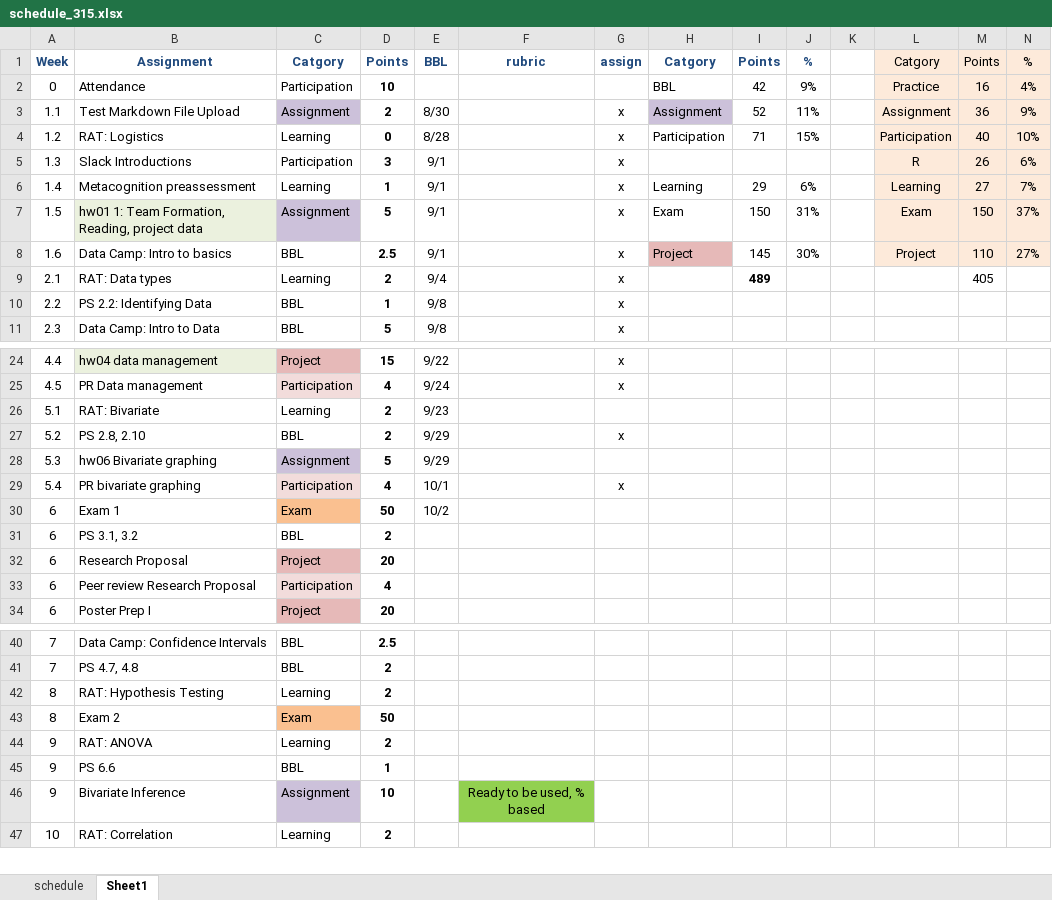
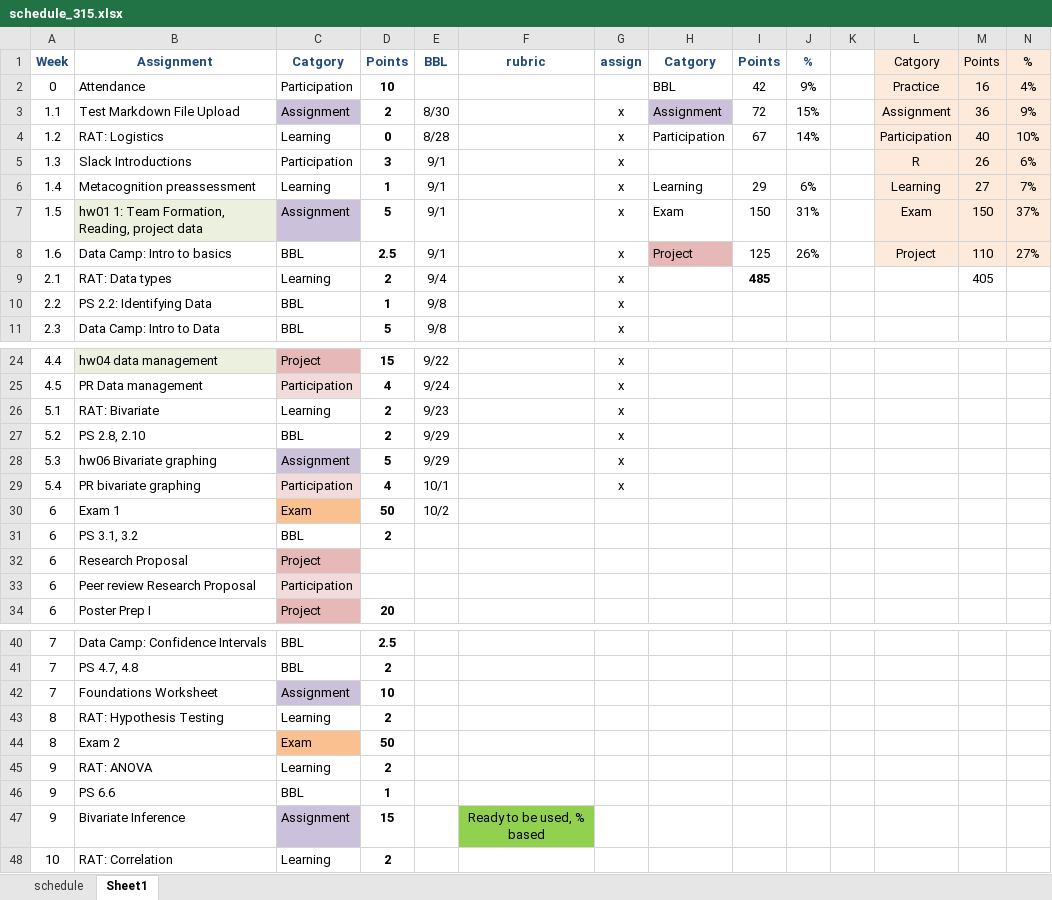
Before and after one commit to norcalbiostat/MATH315, an Excel workbook: schedule_315.xlsx, sheet Sheet1, drawn as a sheet; only a part is shown, gaps mark what is left out; values as stored, in another font and other column widths than the file's, no borders; conditional formats not drawn; addresses are those after the commit; rows hold the shown columns only; the diff covers the shown part only; the diff names each change by its address in the sheet, - before the commit and + after, or states it on an @@ line.

```diff
--- a/schedule_315.xlsx (sheet Sheet1)
+++ b/schedule_315.xlsx (sheet Sheet1)
-I3: 52
+I3: 72
-J3: 11%
+J3: 15%
-I4: 71
+I4: 67
-J4: 15%
+J4: 14%
-I8: 145
+I8: 125
-J8: 30%
+J8: 26%
-I9: 489
+I9: 485
-G26: (empty)
+G26: x
-G28: (empty)
+G28: x
-D32: 20
+D32: (empty)
-D33: 4
+D33: (empty)
+row 42: 7 | Foundations Worksheet | Assignment | 10
-D47: 10
+D47: 15
```
Also changed, not shown: 2 removed rows and 2 edited cells elsewhere in this sheet, sheet schedule, formulas that keep their value, 6 other files.
